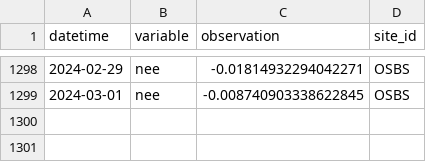
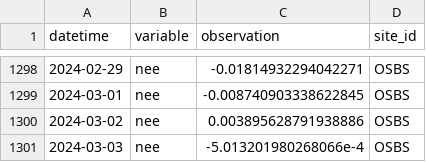
Before and after one commit to jcmorgan7VT/eco4cast-in-R-book, a CSV file: data/site_carbon_data.csv, drawn as a sheet; only a part is shown, gaps mark what is left out; the diff names each change by its address in the sheet, - before the commit and + after, or states it on an @@ line.

```diff
--- a/data/site_carbon_data.csv
+++ b/data/site_carbon_data.csv
+row 1300: 2024-03-02 | nee | 0.003895628791938886 | OSBS
+row 1301: 2024-03-03 | nee | -5.013201980268066e-4 | OSBS
```
Also changed, not shown: data/saved_parameter_chain.csv, 2 other files.
